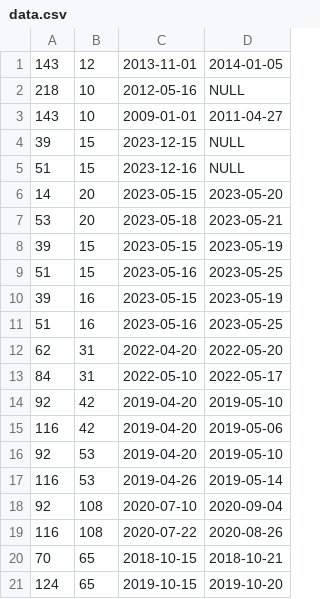
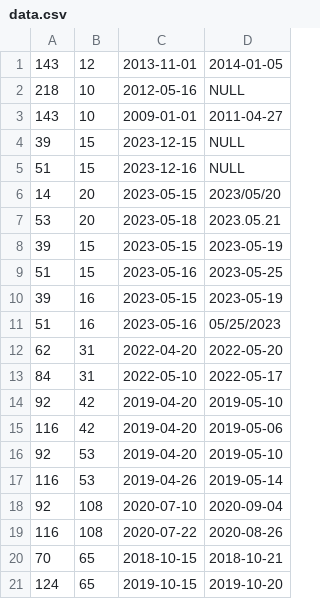
Before and after one commit to NikolaKasabov/final-exam, a CSV file: src/data/data.csv, drawn as a sheet.

```diff
--- a/src/data/data.csv
+++ b/src/data/data.csv
@@ -5,4 +5,4 @@
 51, 15, 2023-12-16, NULL
-14, 20, 2023-05-15, 2023-05-20
-53, 20, 2023-05-18, 2023-05-21
+14, 20, 2023-05-15, 2023/05/20
+53, 20, 2023-05-18, 2023.05.21
 39, 15, 2023-05-15, 2023-05-19
@@ -10,3 +10,3 @@
 39, 16, 2023-05-15, 2023-05-19
-51, 16, 2023-05-16, 2023-05-25
+51, 16, 2023-05-16, 05/25/2023
 62, 31, 2022-04-20, 2022-05-20
```
Also changed, not shown: 1 other file.
